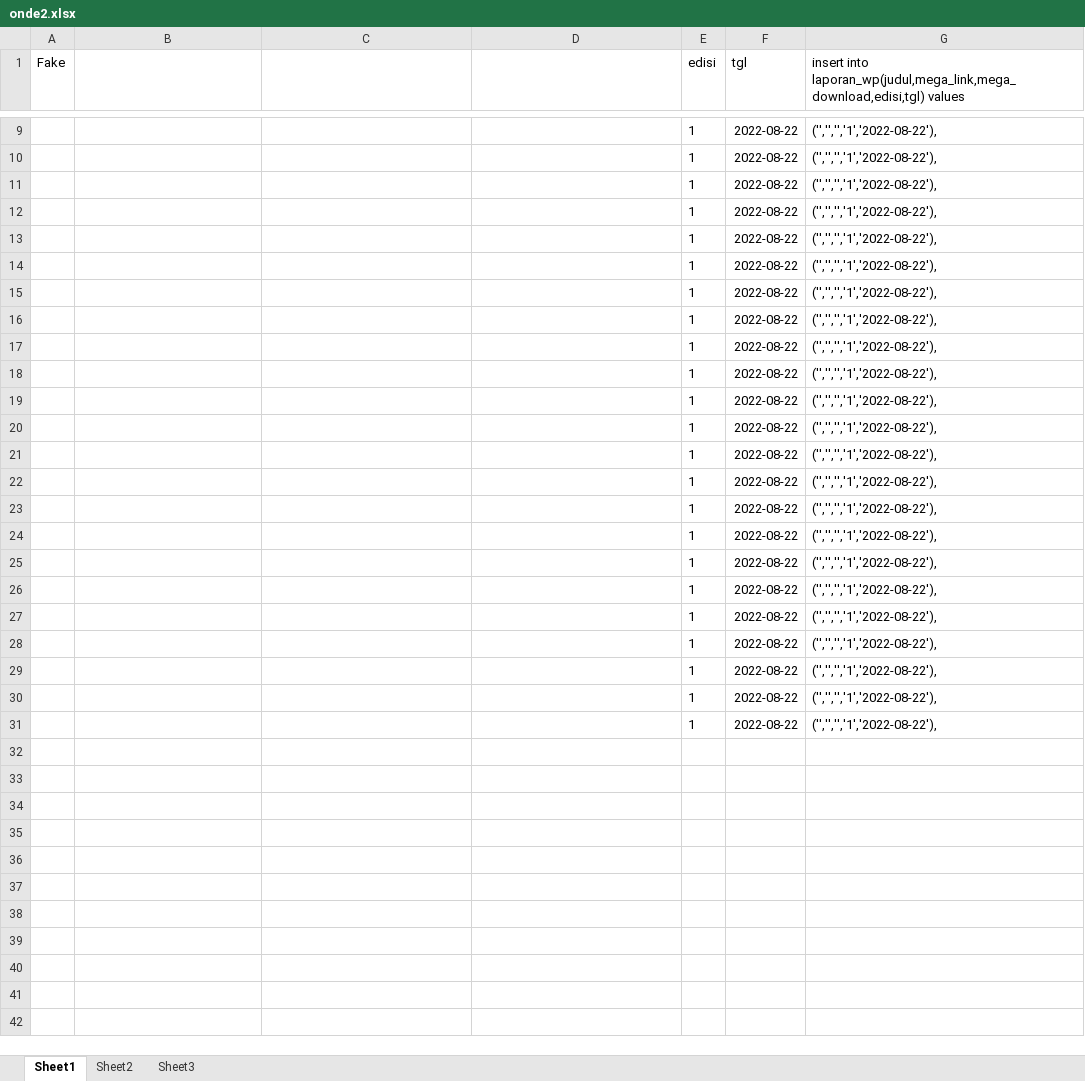
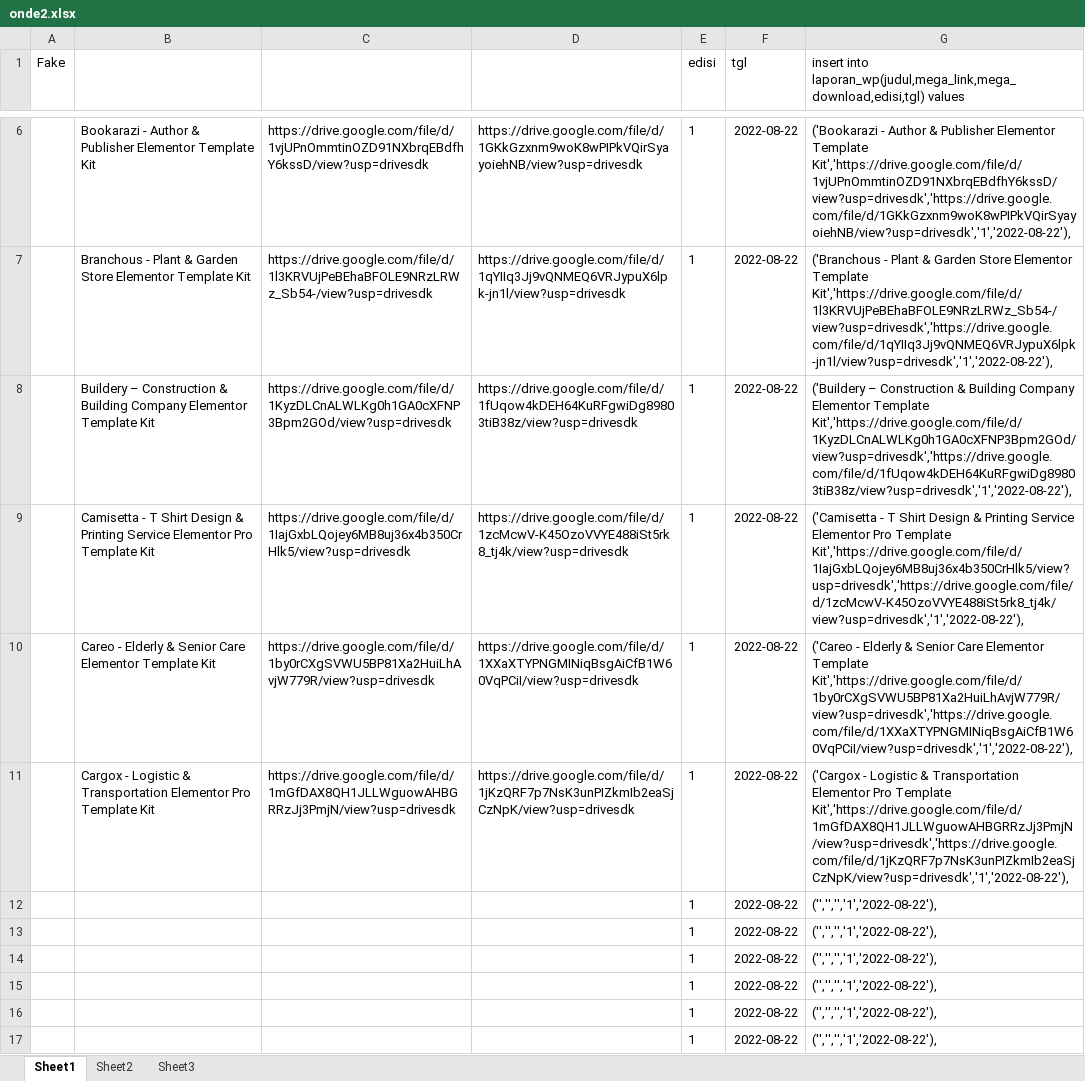
Before and after one commit to roni7032/shop, an Excel workbook: Post WP/onde2.xlsx, sheet Sheet1, drawn as a sheet; only a part is shown, gaps mark what is left out; the shorter side is filled out with more unchanged rows; values as stored, in another font and other column widths than the file's, no borders; removed rows and columns are numbered as before the commit, all else as after; the diff covers the shown part only; the diff names each change by its address in the sheet, - before the commit and + after, or states it on an @@ line.

```diff
--- a/Post WP/onde2.xlsx (sheet Sheet1)
+++ b/Post WP/onde2.xlsx (sheet Sheet1)
-row 9:  |  |  |  | 1 | 2022-08-22 | ('','','','1','2022-08-22'),
-row 10:  |  |  |  | 1 | 2022-08-22 | ('','','','1','2022-08-22'),
-row 11:  |  |  |  | 1 | 2022-08-22 | ('','','','1','2022-08-22'),
+row 6:  | Bookarazi - Author & Publisher Elementor Template Kit | https://drive.google.com/file/d/1vjUPnOmmtinOZD91NXbrqEBdfhY6kssD/view?usp=drivesdk | https://drive.google.com/file/d/1GKkGzxnm9woK8wPIPkVQirSyayoiehNB/view?usp=drivesdk | 1 | 2022-08-22 | ('Bookarazi - Author & Publisher Elementor Template Kit','https://drive.google.com/file/d/1vjUPnOmmtinOZD91NXbrqEBdfhY6kssD/view?usp=drivesdk','https://drive.google.com/file/d/1GKkGzxnm9woK8wPIPkVQirSyayoiehNB/view?usp=drivesdk','1','2022-08-22'),
+row 7:  | Branchous - Plant & Garden Store Elementor Template Kit | https://drive.google.com/file/d/1l3KRVUjPeBEhaBFOLE9NRzLRWz_Sb54-/view?usp=drivesdk | https://drive.google.com/file/d/1qYIIq3Jj9vQNMEQ6VRJypuX6lpk-jn1l/view?usp=drivesdk | 1 | 2022-08-22 | ('Branchous - Plant & Garden Store Elementor Template Kit','https://drive.google.com/file/d/1l3KRVUjPeBEhaBFOLE9NRzLRWz_Sb54-/view?usp=drivesdk','https://drive.google.com/file/d/1qYIIq3Jj9vQNMEQ6VRJypuX6lpk-jn1l/view?usp=drivesdk','1','2022-08-22'),
+row 8:  | Buildery – Construction & Building Company Elementor Template Kit | https://drive.google.com/file/d/1KyzDLCnALWLKg0h1GA0cXFNP3Bpm2GOd/view?usp=drivesdk | https://drive.google.com/file/d/1fUqow4kDEH64KuRFgwiDg89803tiB38z/view?usp=drivesdk | 1 | 2022-08-22 | ('Buildery – Construction & Building Company Elementor Template Kit','https://drive.google.com/file/d/1KyzDLCnALWLKg0h1GA0cXFNP3Bpm2GOd/view?usp=drivesdk','https://drive.google.com/file/d/1fUqow4kDEH64KuRFgwiDg89803tiB38z/view?usp=drivesdk','1','2022-08-22'),
+row 9:  | Camisetta - T Shirt Design & Printing Service Elementor Pro Template Kit | https://drive.google.com/file/d/1IajGxbLQojey6MB8uj36x4b350CrHlk5/view?usp=drivesdk | https://drive.google.com/file/d/1zcMcwV-K45OzoVVYE488iSt5rk8_tj4k/view?usp=drivesdk | 1 | 2022-08-22 | ('Camisetta - T Shirt Design & Printing Service Elementor Pro Template Kit','https://drive.google.com/file/d/1IajGxbLQojey6MB8uj36x4b350CrHlk5/view?usp=drivesdk','https://drive.google.com/file/d/1zcMcwV-K45OzoVVYE488iSt5rk8_tj4k/view?usp=drivesdk','1','2022-08-22'),
+row 10:  | Careo - Elderly & Senior Care Elementor Template Kit | https://drive.google.com/file/d/1by0rCXgSVWU5BP81Xa2HuiLhAvjW779R/view?usp=drivesdk | https://drive.google.com/file/d/1XXaXTYPNGMINiqBsgAiCfB1W60VqPCiI/view?usp=drivesdk | 1 | 2022-08-22 | ('Careo - Elderly & Senior Care Elementor Template Kit','https://drive.google.com/file/d/1by0rCXgSVWU5BP81Xa2HuiLhAvjW779R/view?usp=drivesdk','https://drive.google.com/file/d/1XXaXTYPNGMINiqBsgAiCfB1W60VqPCiI/view?usp=drivesdk','1','2022-08-22'),
+row 11:  | Cargox - Logistic & Transportation Elementor Pro Template Kit | https://drive.google.com/file/d/1mGfDAX8QH1JLLWguowAHBGRRzJj3PmjN/view?usp=drivesdk | https://drive.google.com/file/d/1jKzQRF7p7NsK3unPIZkmIb2eaSjCzNpK/view?usp=drivesdk | 1 | 2022-08-22 | ('Cargox - Logistic & Transportation Elementor Pro Template Kit','https://drive.google.com/file/d/1mGfDAX8QH1JLLWguowAHBGRRzJj3PmjN/view?usp=drivesdk','https://drive.google.com/file/d/1jKzQRF7p7NsK3unPIZkmIb2eaSjCzNpK/view?usp=drivesdk','1','2022-08-22'),
```
Also changed, not shown: 2 added rows, 5 removed rows and 10 edited cells elsewhere in this sheet, 2 other files.
